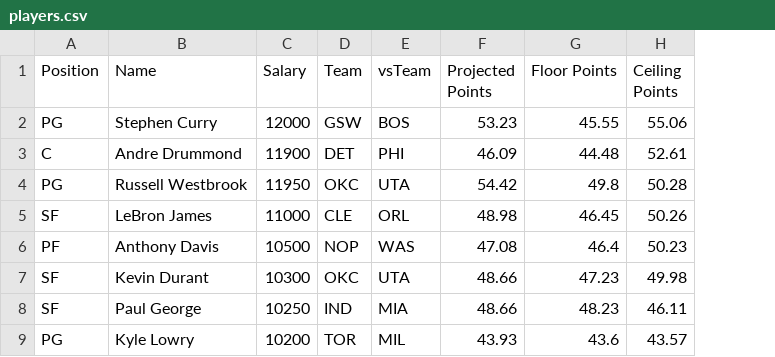
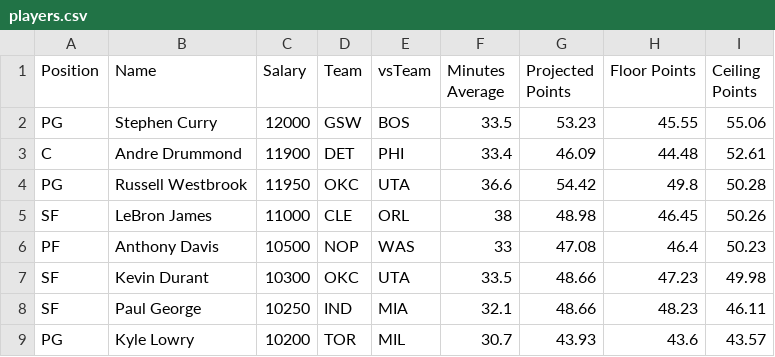
Before and after one commit to ph1l337/NBA-FantaViz, a CSV file: data/players.csv, drawn as a sheet; only a part is shown; the diff names each change by its address in the sheet, - before the commit and + after, or states it on an @@ line.

Commit message:
Correct players.csv

```diff
--- a/data/players.csv
+++ b/data/players.csv
+column F (Minutes Average), rows 2-9: 33.5 | 33.4 | 36.6 | 38 | 33 | 33.5 | 32.1 | 30.7
```
